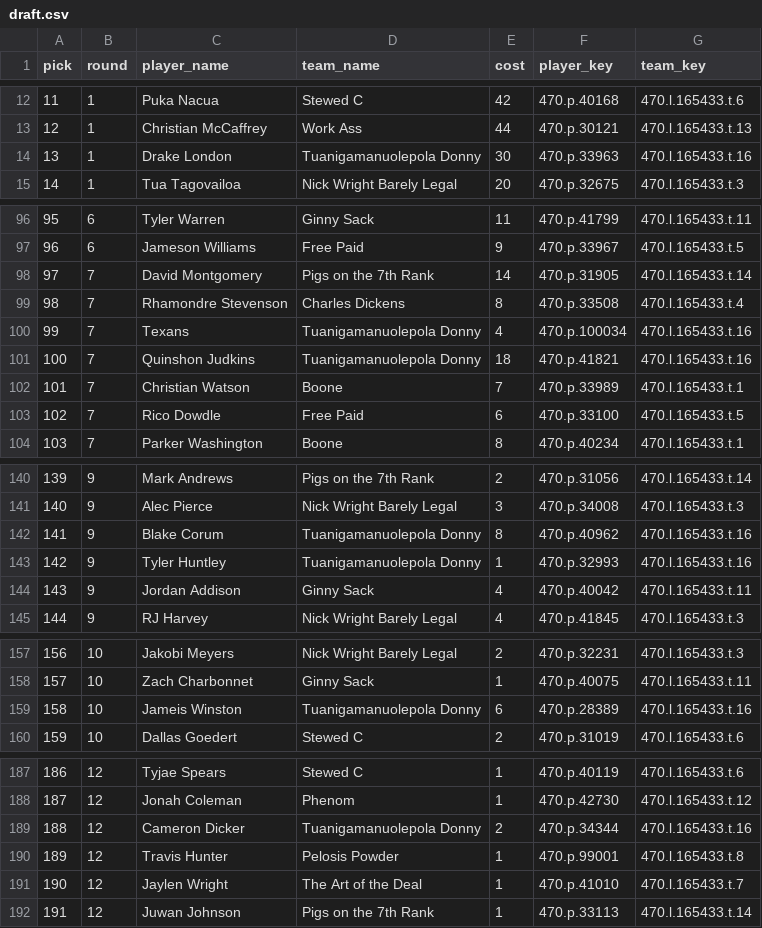
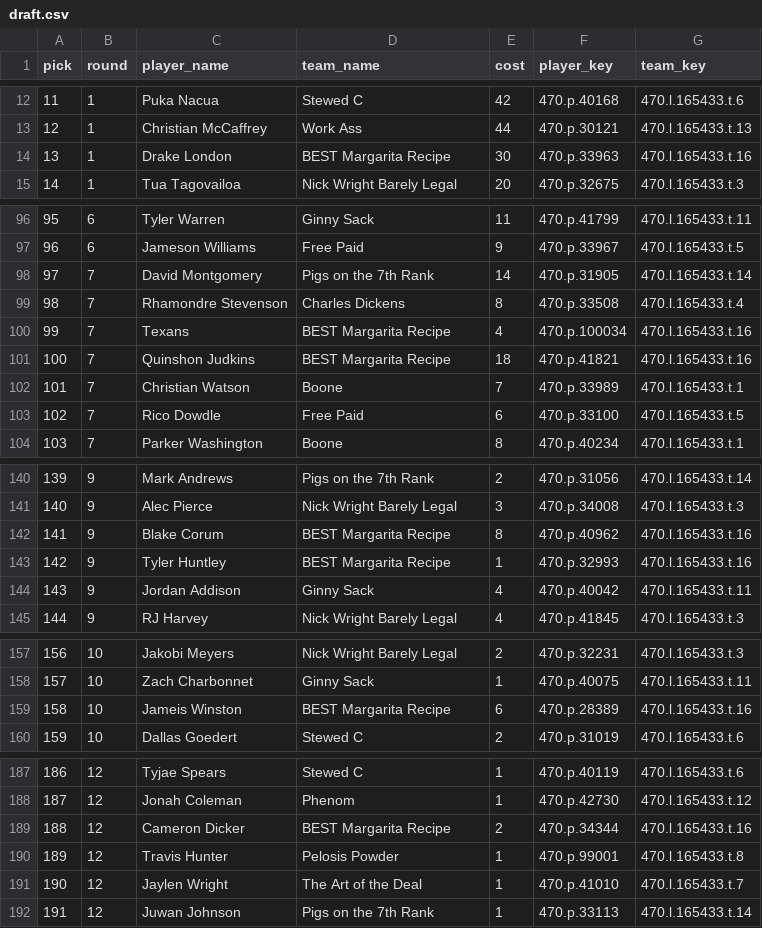
Before and after one commit to mpg000f/free-chee-rankings, a CSV file: yahoo_data/2026/draft.csv, drawn as a sheet; only a part is shown, gaps mark what is left out; the diff covers the shown part only.

```diff
--- a/yahoo_data/2026/draft.csv
+++ b/yahoo_data/2026/draft.csv
@@ -13,3 +13,3 @@ pick,round,player_name,team_name,cost,player_key,team_key
 12,1,Christian McCaffrey,Work Ass,44,470.p.30121,470.l.165433.t.13
-13,1,Drake London,Tuanigamanuolepola Donny,30,470.p.33963,470.l.165433.t.16
+13,1,Drake London,BEST Margarita Recipe,30,470.p.33963,470.l.165433.t.16
 14,1,Tua Tagovailoa,Nick Wright Barely Legal,20,470.p.32675,470.l.165433.t.3
@@ -99,4 +99,4 @@ pick,round,player_name,team_name,cost,player_key,team_key
 98,7,Rhamondre Stevenson,Charles Dickens,8,470.p.33508,470.l.165433.t.4
-99,7,Texans,Tuanigamanuolepola Donny,4,470.p.100034,470.l.165433.t.16
-100,7,Quinshon Judkins,Tuanigamanuolepola Donny,18,470.p.41821,470.l.165433.t.16
+99,7,Texans,BEST Margarita Recipe,4,470.p.100034,470.l.165433.t.16
+100,7,Quinshon Judkins,BEST Margarita Recipe,18,470.p.41821,470.l.165433.t.16
 101,7,Christian Watson,Boone,7,470.p.33989,470.l.165433.t.1
@@ -141,4 +141,4 @@ pick,round,player_name,team_name,cost,player_key,team_key
 140,9,Alec Pierce,Nick Wright Barely Legal,3,470.p.34008,470.l.165433.t.3
-141,9,Blake Corum,Tuanigamanuolepola Donny,8,470.p.40962,470.l.165433.t.16
-142,9,Tyler Huntley,Tuanigamanuolepola Donny,1,470.p.32993,470.l.165433.t.16
+141,9,Blake Corum,BEST Margarita Recipe,8,470.p.40962,470.l.165433.t.16
+142,9,Tyler Huntley,BEST Margarita Recipe,1,470.p.32993,470.l.165433.t.16
 143,9,Jordan Addison,Ginny Sack,4,470.p.40042,470.l.165433.t.11
@@ -158,3 +158,3 @@ pick,round,player_name,team_name,cost,player_key,team_key
 157,10,Zach Charbonnet,Ginny Sack,1,470.p.40075,470.l.165433.t.11
-158,10,Jameis Winston,Tuanigamanuolepola Donny,6,470.p.28389,470.l.165433.t.16
+158,10,Jameis Winston,BEST Margarita Recipe,6,470.p.28389,470.l.165433.t.16
 159,10,Dallas Goedert,Stewed C,2,470.p.31019,470.l.165433.t.6
@@ -188,3 +188,3 @@ pick,round,player_name,team_name,cost,player_key,team_key
 187,12,Jonah Coleman,Phenom,1,470.p.42730,470.l.165433.t.12
-188,12,Cameron Dicker,Tuanigamanuolepola Donny,2,470.p.34344,470.l.165433.t.16
+188,12,Cameron Dicker,BEST Margarita Recipe,2,470.p.34344,470.l.165433.t.16
 189,12,Travis Hunter,Pelosis Powder,1,470.p.99001,470.l.165433.t.8
```
Also changed, not shown: 9 edited cells elsewhere in this file, yahoo_data/2026/matchups.csv, yahoo_data/2026/rosters.csv, 8 other files.
